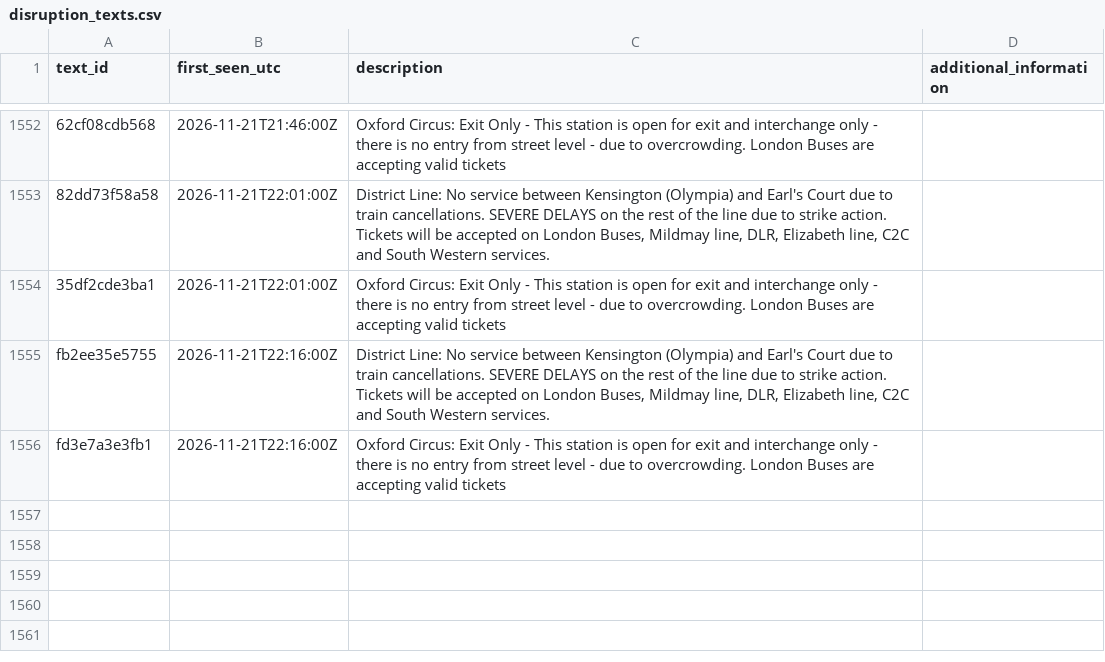
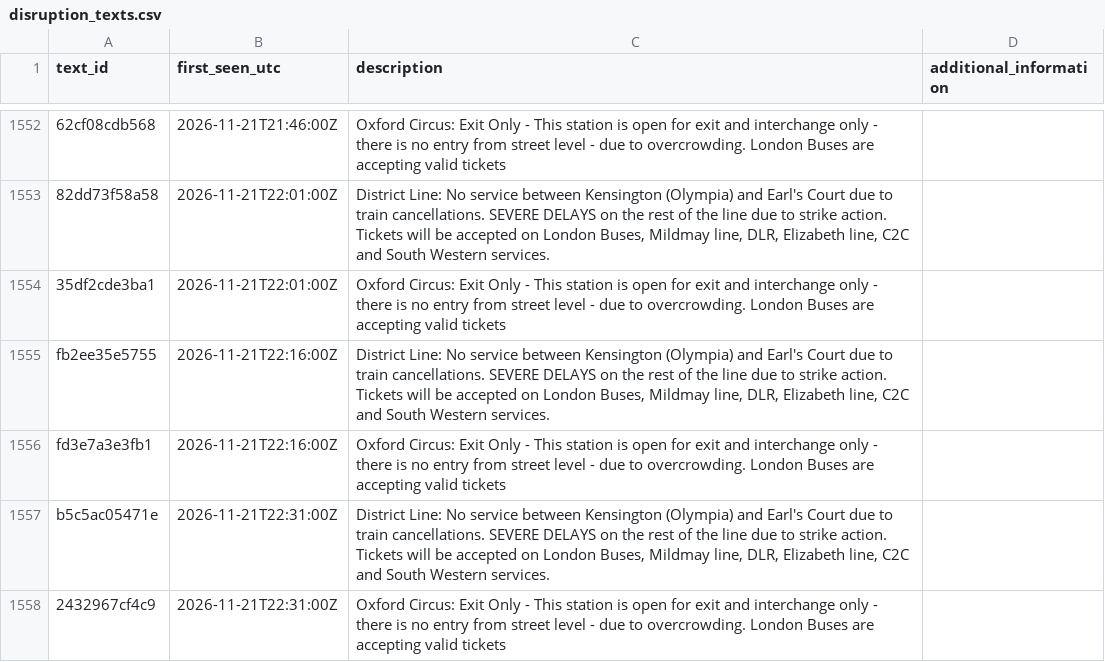
Before and after one commit to IbrahimJahwari/IbrahimJahwari.github.io, a CSV file: raw/reference/disruption_texts.csv, drawn as a sheet; only a part is shown, gaps mark what is left out.

```diff
--- a/raw/reference/disruption_texts.csv
+++ b/raw/reference/disruption_texts.csv
@@ -1556 +1556,3 @@ fb2ee35e5755,2026-11-21T22:16:00Z,"District Line: No service between Kensington
 fd3e7a3e3fb1,2026-11-21T22:16:00Z,Oxford Circus: Exit Only - This station is open for exit and interchange only - there is no entry from street level - due to overcrowding. London Buses are accepting valid tickets,
+b5c5ac05471e,2026-11-21T22:31:00Z,"District Line: No service between Kensington (Olympia) and Earl's Court due to train cancellations. SEVERE DELAYS on the rest of the line due to strike action. Tickets will be accepted on London Buses, Mildmay line, DLR, Elizabeth line, C2C and South Western services.",
+2432967cf4c9,2026-11-21T22:31:00Z,Oxford Circus: Exit Only - This station is open for exit and interchange only - there is no entry from street level - due to overcrowding. London Buses are accepting valid tickets,
```
Also changed, not shown: raw/2026-11-21/collection_log.csv, raw/2026-11-21/line_status.csv, 7 other files.
